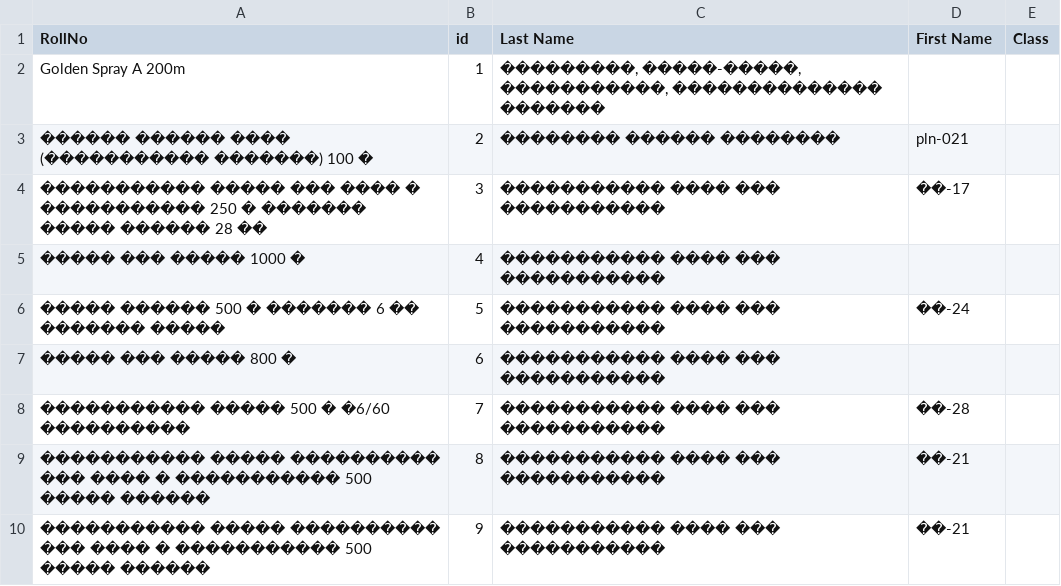
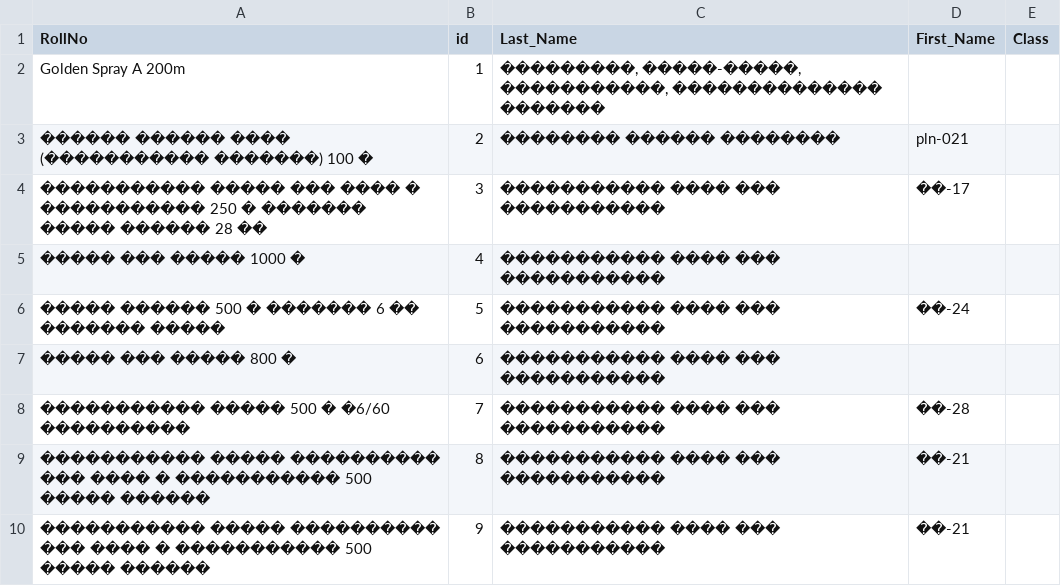
Before and after one commit to Mikhail-Kushnerev/Export-Write-CSV, a CSV file: table_management/static/data/table.csv, drawn as a sheet.

Commit message:
Изменил management.py + gitignore пополнил

```diff
--- a/table_management/static/data/table.csv
+++ b/table_management/static/data/table.csv
@@ -1,2 +1,2 @@
-RollNo;id;Last Name;First Name;Class
+RollNo;id;Last_Name;First_Name;Class
 Golden Spray A 200m;1;���������, �����-�����, �����������, �������������� �������;;
```
Also changed, not shown: 2 other files.
